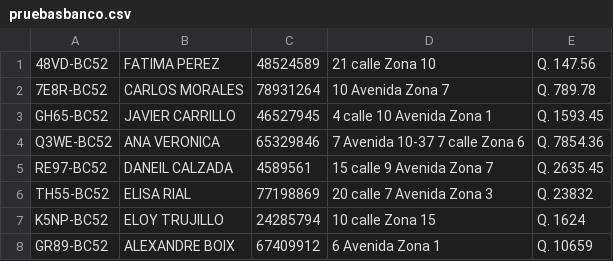
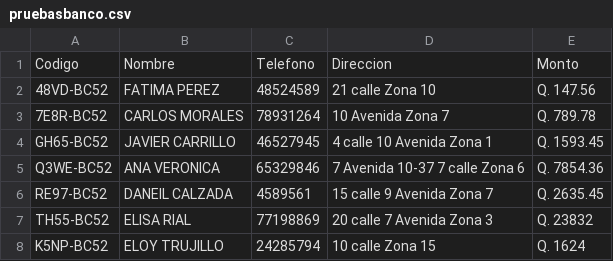
Before and after one commit to CarlosAlvarado-git/Proyecto1Estructura, a CSV file: pruebasbanco.csv, drawn as a sheet; only a part is shown; the shorter side is filled out with more unchanged rows; the diff names each change by its address in the sheet, - before the commit and + after, or states it on an @@ line.

```diff
--- a/pruebasbanco.csv
+++ b/pruebasbanco.csv
+row 1: Codigo | Nombre | Telefono | Direccion | Monto
```
Also changed, not shown: PRUEBA JMETER/PRUEBA.csv, 2 other files.
